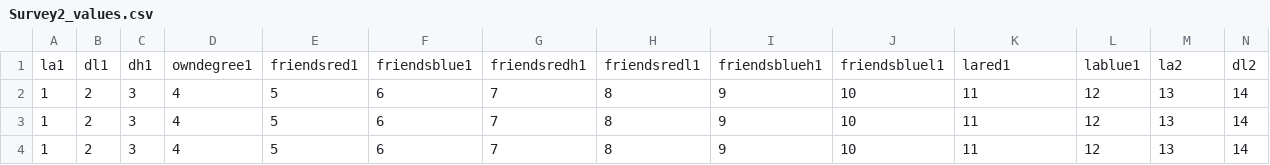
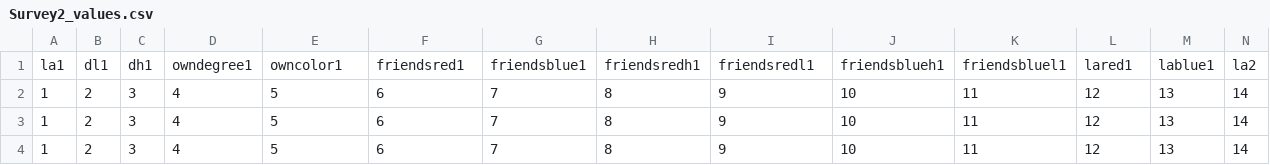
Before and after one commit to NickVikander/samplingbias, a CSV file: Survey2_values.csv, drawn as a sheet; only a part is shown; removed rows and columns are numbered as before the commit, all else as after; rows hold the shown columns only; the diff names each change by its address in the sheet, - before the commit and + after, or states it on an @@ line.

Commit message:
Add files via upload

```diff
--- a/Survey2_values.csv
+++ b/Survey2_values.csv
-row 1: la1 | dl1 | dh1 | owndegree1 | friendsred1 | friendsblue1 | friendsredh1 | friendsredl1 | friendsblueh1 | friendsbluel1 | lared1 | lablue1 | la2 | dl2
+row 1: la1 | dl1 | dh1 | owndegree1 | owncolor1 | friendsred1 | friendsblue1 | friendsredh1 | friendsredl1 | friendsblueh1 | friendsbluel1 | lared1 | lablue1 | la2
```
